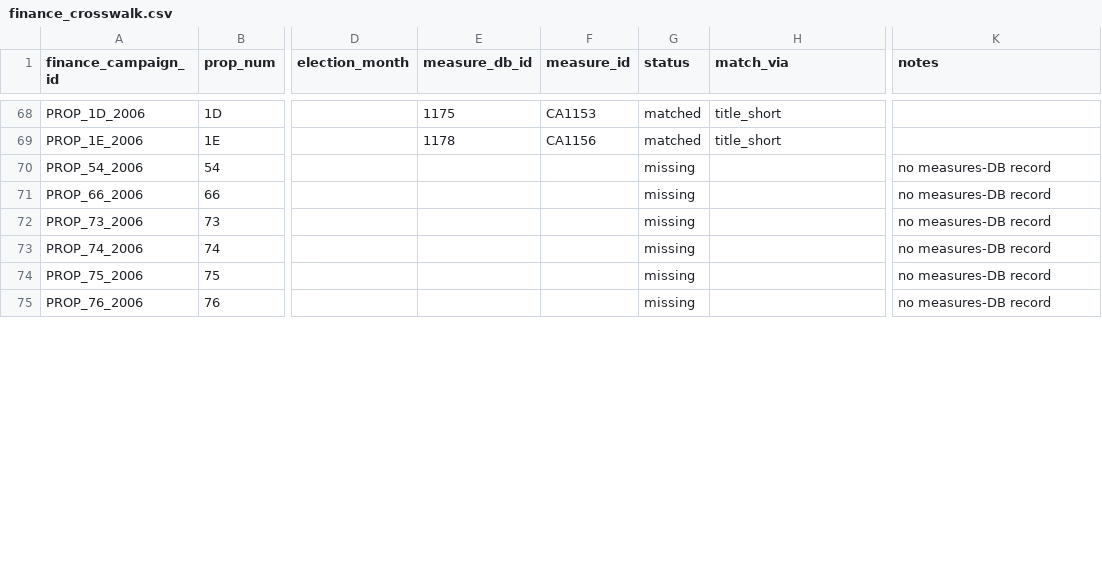
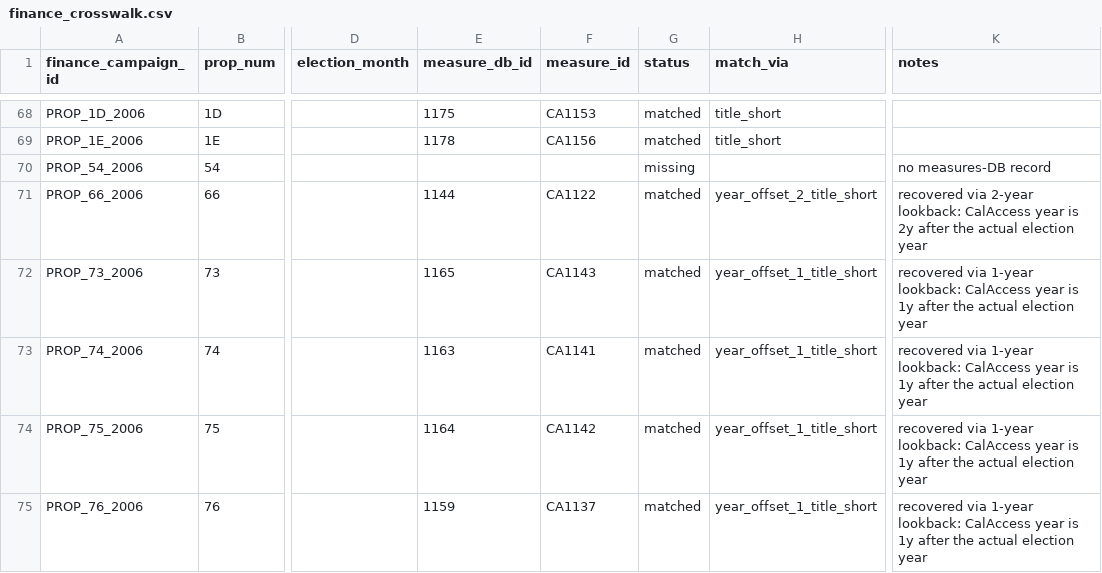
Before and after one commit to igorgeyn/cal_vgp, a CSV file: scraper/data/finance/finance_crosswalk.csv, drawn as a sheet; only a part is shown, gaps mark what is left out; the diff covers the shown part only; the diff names each change by its address in the sheet, - before the commit and + after, or states it on an @@ line.

```diff
--- a/scraper/data/finance/finance_crosswalk.csv
+++ b/scraper/data/finance/finance_crosswalk.csv
-E71 (measure_db_id): (empty)
+E71 (measure_db_id): 1144
-F71 (measure_id): (empty)
+F71 (measure_id): CA1122
-G71:G75 (status): missing
+G71:G75 (status): matched
-H71 (match_via): (empty)
+H71 (match_via): year_offset_2_title_short
-K71 (notes): no measures-DB record
+K71 (notes): recovered via 2-year lookback: CalAccess year is 2y after the actual election year
-E72 (measure_db_id): (empty)
+E72 (measure_db_id): 1165
-F72 (measure_id): (empty)
+F72 (measure_id): CA1143
-H72:H75 (match_via): (empty)
+H72:H75 (match_via): year_offset_1_title_short
-K72:K75 (notes): no measures-DB record
+K72:K75 (notes): recovered via 1-year lookback: CalAccess year is 1y after the actual election year
-E73 (measure_db_id): (empty)
+E73 (measure_db_id): 1163
-F73 (measure_id): (empty)
+F73 (measure_id): CA1141
-E74 (measure_db_id): (empty)
+E74 (measure_db_id): 1164
-F74 (measure_id): (empty)
+F74 (measure_id): CA1142
-E75 (measure_db_id): (empty)
+E75 (measure_db_id): 1159
-F75 (measure_id): (empty)
+F75 (measure_id): CA1137
```
Also changed, not shown: 45 edited cells elsewhere in this file, 6 other files.
